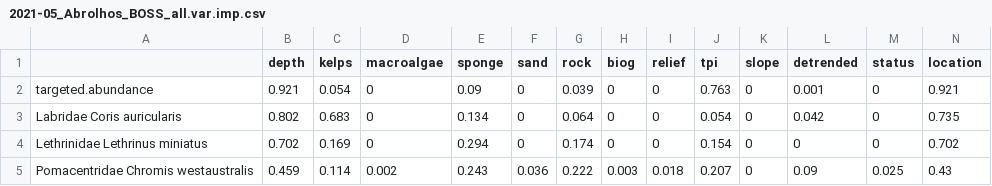
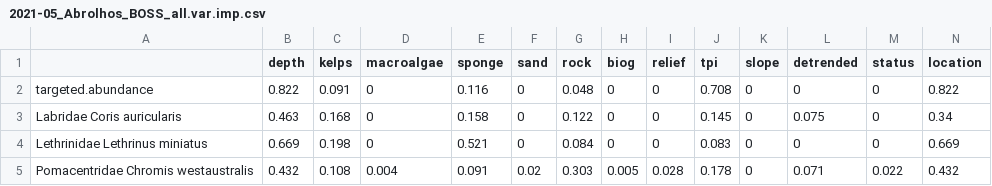
Before and after one commit to UWA-Marine-Ecology-Group-projects/parks-abrolhos, a CSV file: output/fssgam - fish/2021-05_Abrolhos_BOSS_all.var.imp.csv, drawn as a sheet; only a part is shown; the diff covers the shown part only.

```diff
--- a/output/fssgam - fish/2021-05_Abrolhos_BOSS_all.var.imp.csv
+++ b/output/fssgam - fish/2021-05_Abrolhos_BOSS_all.var.imp.csv
@@ -1,5 +1,5 @@
 "","depth","kelps","macroalgae","sponge","sand","rock","biog","relief","tpi","slope","detrended","status","location"
-"targeted.abundance",0.921,0.054,0,0.09,0,0.039,0,0,0.763,0,0.001,0,0.921
-"Labridae Coris auricularis",0.802,0.683,0,0.134,0,0.064,0,0,0.054,0,0.042,0,0.735
-"Lethrinidae Lethrinus miniatus",0.702,0.169,0,0.294,0,0.174,0,0,0.154,0,0,0,0.702
-"Pomacentridae Chromis westaustralis",0.459,0.114,0.002,0.243,0.036,0.222,0.003,0.018,0.207,0,0.09,0.025,0.43
+"targeted.abundance",0.822,0.091,0,0.116,0,0.048,0,0,0.708,0,0,0,0.822
+"Labridae Coris auricularis",0.463,0.168,0,0.158,0,0.122,0,0,0.145,0,0.075,0,0.34
+"Lethrinidae Lethrinus miniatus",0.669,0.198,0,0.521,0,0.084,0,0,0.083,0,0,0,0.669
+"Pomacentridae Chromis westaustralis",0.432,0.108,0.004,0.091,0.02,0.303,0.005,0.028,0.178,0,0.071,0.022,0.432
```
Also changed, not shown: 17 edited cells elsewhere in this file, output/fssgam - fish/2021-05_Abrolhos_BOSS_all.mod.fits.csv, output/fssgam - fish/2021-05_Abrolhos_BOSS_length_all.mod.fits.csv, 35 other files.
